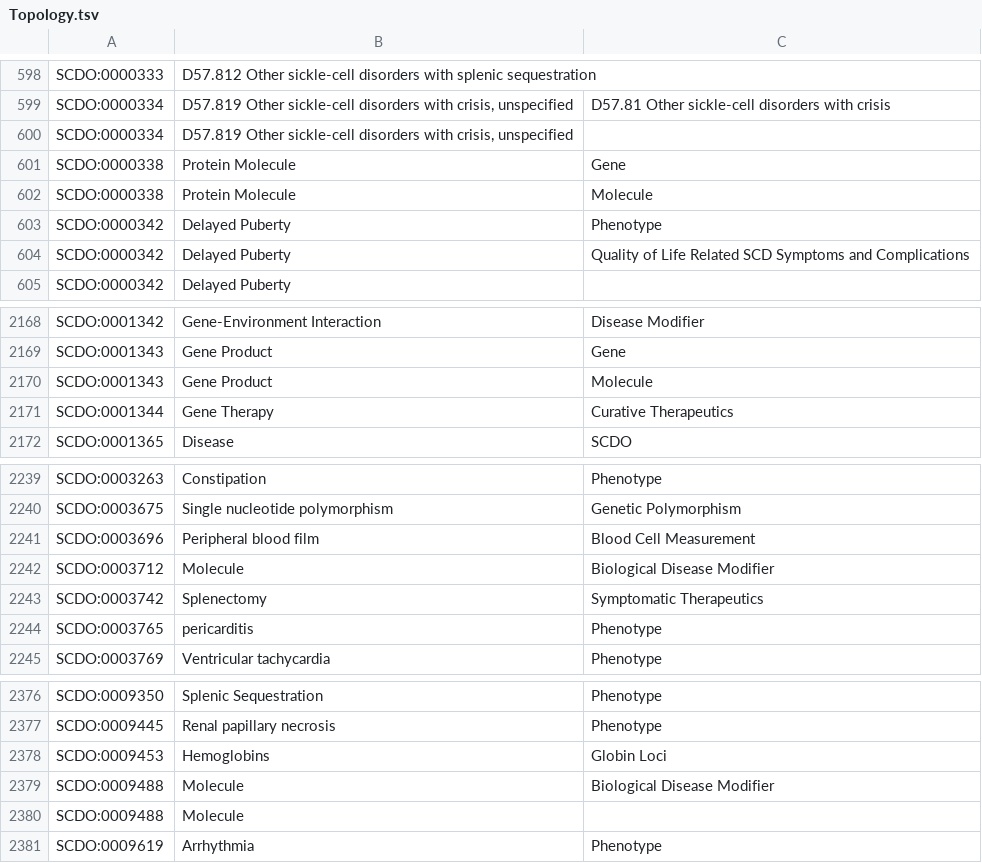
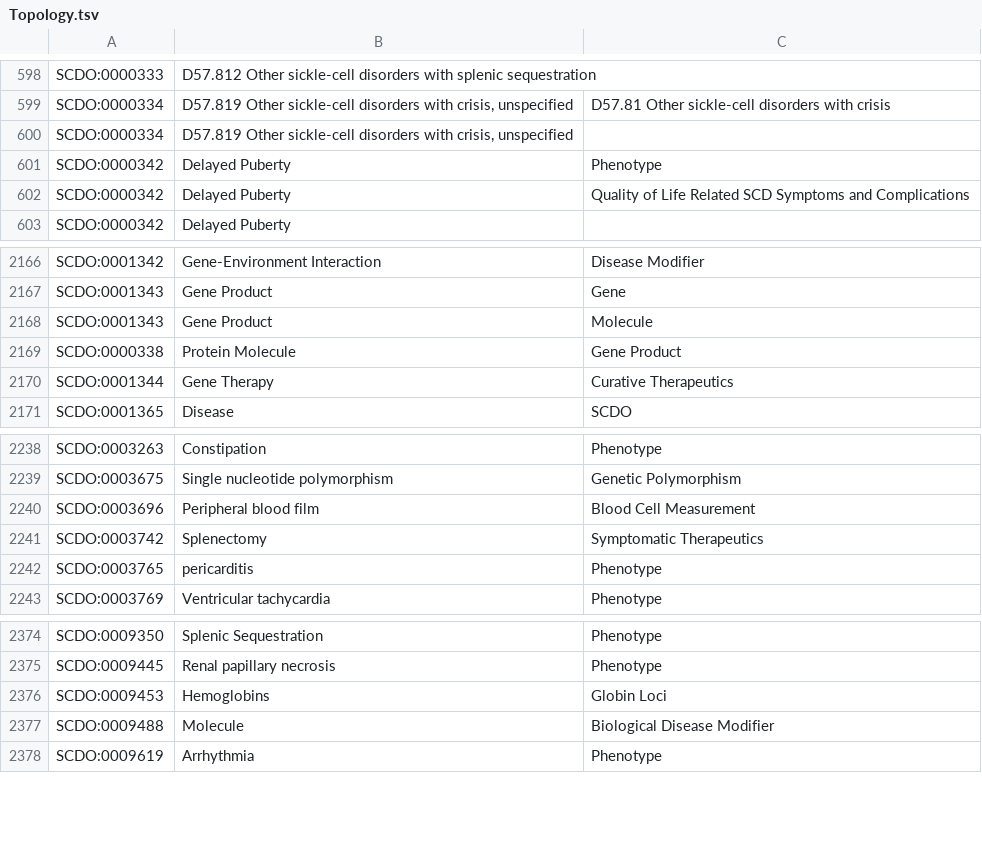
Before and after one commit to scdodev/scdo-ontology, a TSV file: src/ontology/templates/Topology.tsv, drawn as a sheet; only a part is shown, gaps mark what is left out; removed rows and columns are numbered as before the commit, all else as after; the diff names each change by its address in the sheet, - before the commit and + after, or states it on an @@ line.

```diff
--- a/src/ontology/templates/Topology.tsv
+++ b/src/ontology/templates/Topology.tsv
-row 601: SCDO:0000338 | Protein Molecule | Gene
-row 602: SCDO:0000338 | Protein Molecule | Molecule
+row 2169: SCDO:0000338 | Protein Molecule | Gene Product
-row 2242: SCDO:0003712 | Molecule | Biological Disease Modifier
-row 2380: SCDO:0009488 | Molecule
```
Also changed, not shown: src/ontology/templates/AllTermsFinal.tsv.
